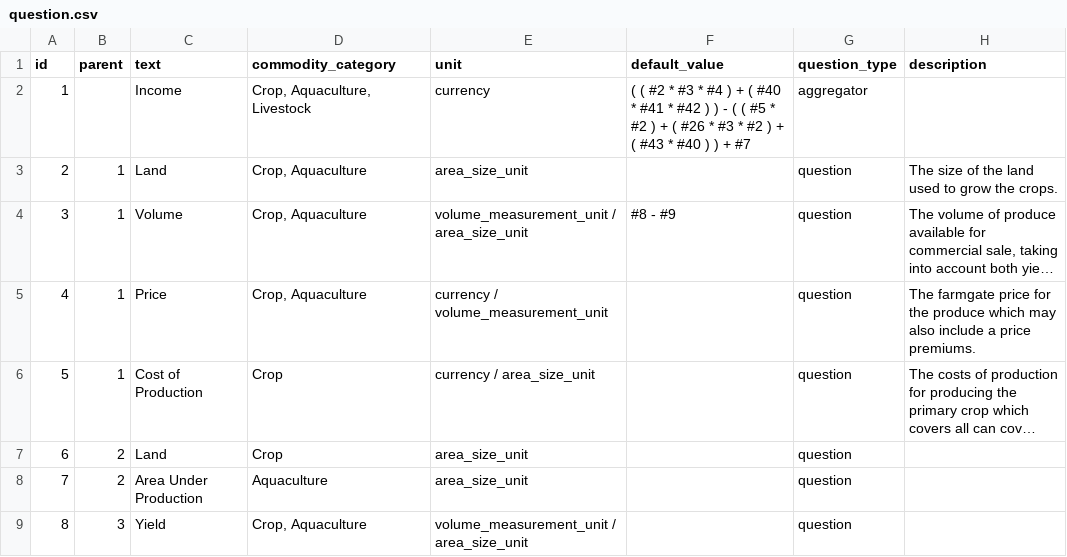
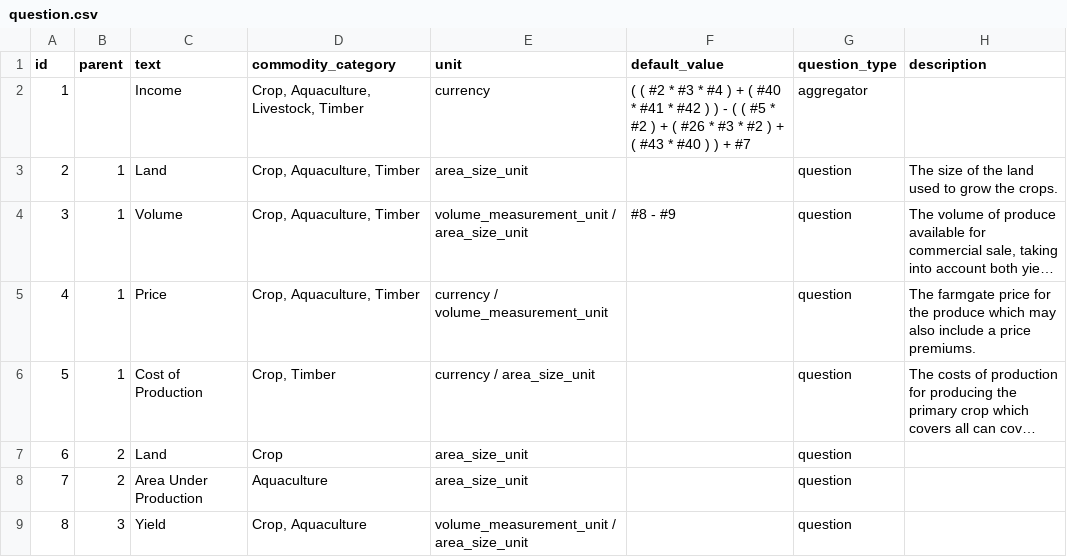
Before and after one commit to akvo/IDH-IDC, a CSV file: backend/source/master/question.csv, drawn as a sheet; only a part is shown; long unchanged cells end in …; the diff names each change by its address in the sheet, - before the commit and + after, or states it on an @@ line.

Commit message:
[#331] Update question, add timber commodity category

```diff
--- a/backend/source/master/question.csv
+++ b/backend/source/master/question.csv
-D2 (commodity_category): Crop, Aquaculture, Livestock
+D2 (commodity_category): Crop, Aquaculture, Livestock, Timber
-D3:D5 (commodity_category): Crop, Aquaculture
+D3:D5 (commodity_category): Crop, Aquaculture, Timber
-D6 (commodity_category): Crop
+D6 (commodity_category): Crop, Timber
```
